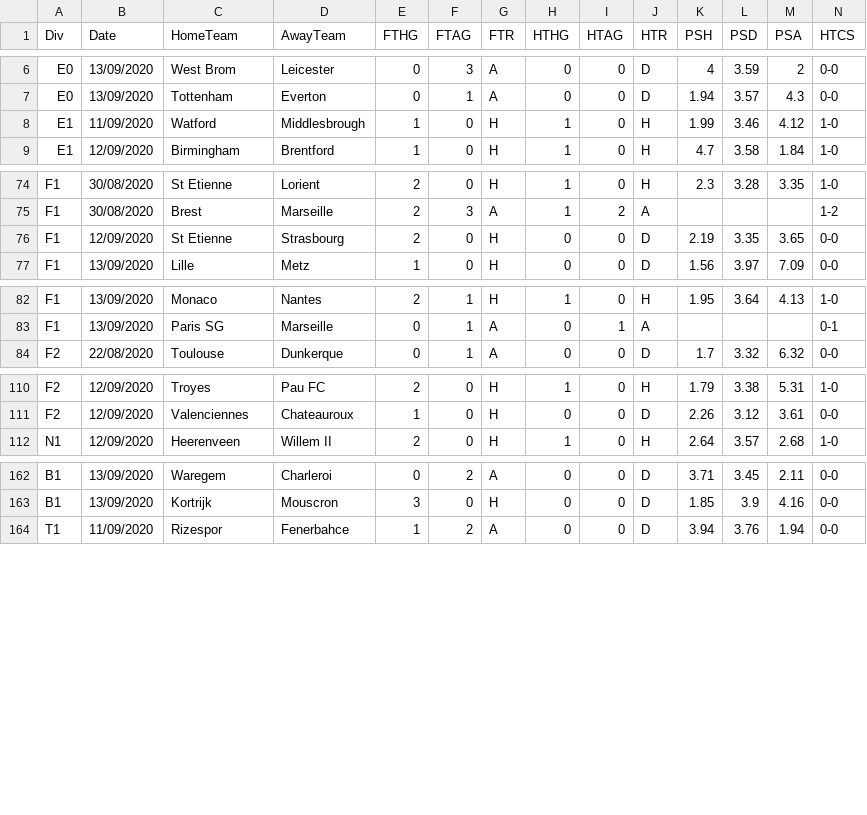
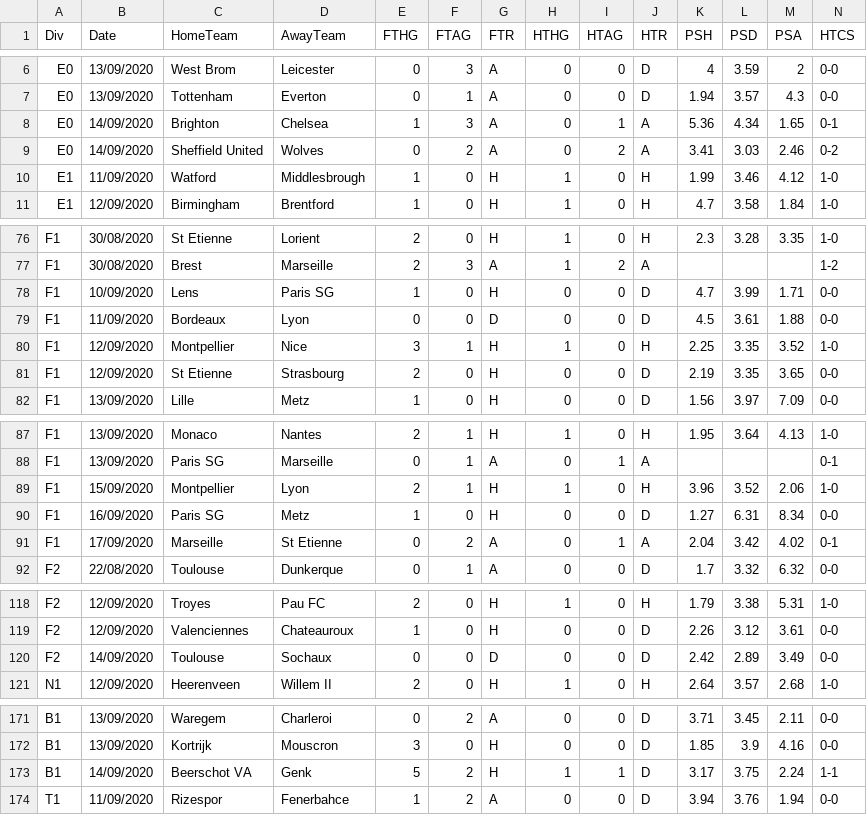
Before and after one commit to gitboyzorro5/FDAS, a CSV file: allteams20202021.csv, drawn as a sheet; only a part is shown, gaps mark what is left out; rows hold the shown columns only; the diff covers the shown part only; the diff names each change by its address in the sheet, - before the commit and + after, or states it on an @@ line.

```diff
--- a/allteams20202021.csv
+++ b/allteams20202021.csv
+row 8: E0 | 14/09/2020 | Brighton | Chelsea | 1 | 3 | A | 0 | 1 | A | 5.36 | 4.34 | 1.65 | 0-1
+row 9: E0 | 14/09/2020 | Sheffield United | Wolves | 0 | 2 | A | 0 | 2 | A | 3.41 | 3.03 | 2.46 | 0-2
+row 78: F1 | 10/09/2020 | Lens | Paris SG | 1 | 0 | H | 0 | 0 | D | 4.7 | 3.99 | 1.71 | 0-0
+row 79: F1 | 11/09/2020 | Bordeaux | Lyon | 0 | 0 | D | 0 | 0 | D | 4.5 | 3.61 | 1.88 | 0-0
+row 80: F1 | 12/09/2020 | Montpellier | Nice | 3 | 1 | H | 1 | 0 | H | 2.25 | 3.35 | 3.52 | 1-0
+row 89: F1 | 15/09/2020 | Montpellier | Lyon | 2 | 1 | H | 1 | 0 | H | 3.96 | 3.52 | 2.06 | 1-0
+row 90: F1 | 16/09/2020 | Paris SG | Metz | 1 | 0 | H | 0 | 0 | D | 1.27 | 6.31 | 8.34 | 0-0
+row 91: F1 | 17/09/2020 | Marseille | St Etienne | 0 | 2 | A | 0 | 1 | A | 2.04 | 3.42 | 4.02 | 0-1
+row 120: F2 | 14/09/2020 | Toulouse | Sochaux | 0 | 0 | D | 0 | 0 | D | 2.42 | 2.89 | 3.49 | 0-0
+row 173: B1 | 14/09/2020 | Beerschot VA | Genk | 5 | 2 | H | 1 | 1 | D | 3.17 | 3.75 | 2.24 | 1-1
```
Also changed, not shown: 2 added rows elsewhere in this file, B1.csv, E0.csv, 17 other files.
